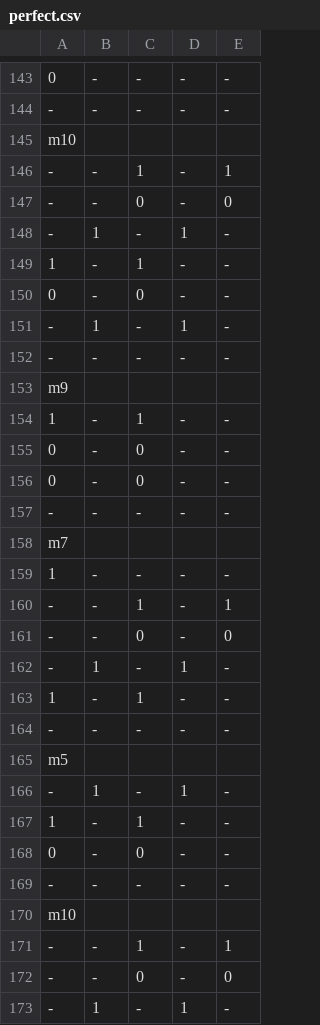
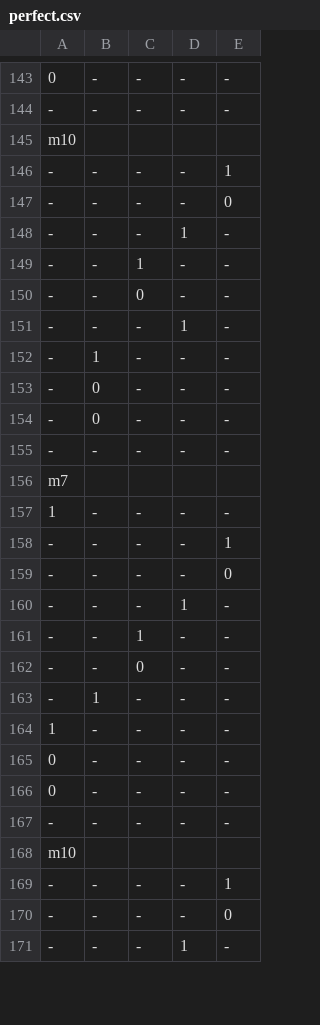
Before and after one commit to mjlancaster/Piano, a CSV file: perfect.csv, drawn as a sheet; only a part is shown, gaps mark what is left out; removed rows and columns are numbered as before the commit, all else as after; the diff covers the shown part only; the diff names each change by its address in the sheet, - before the commit and + after, or states it on an @@ line.

```diff
--- a/perfect.csv
+++ b/perfect.csv
-C146: 1
+C146: -
-C147: 0
+C147: -
-B148: 1
+B148: -
-A149: 1
+A149: -
-A150: 0
+A150: -
-B151: 1
+B151: -
-B152: -
+B152: 1
-row 153: m9
-row 154: 1 | - | 1 | - | -
-row 155: 0 | - | 0 | - | -
-row 156: 0 | - | 0 | - | -
+row 153: - | 0 | - | - | -
+row 154: - | 0 | - | - | -
-C158: 1
+C158: -
-C159: 0
+C159: -
-B160: 1
+B160: -
-A161: 1
+A161: -
-C162: -
+C162: 0
-row 165: m5
-D163: 1
+D163: -
-C164: 1
+C164: -
-C165: 0
+C165: -
+row 166: 0 | - | - | - | -
-C169: 1
+C169: -
-C170: 0
+C170: -
-B171: 1
+B171: -
```
Also changed, not shown: 6 added rows, 6 removed rows, 2 moved rows and 12 edited cells elsewhere in this file.
